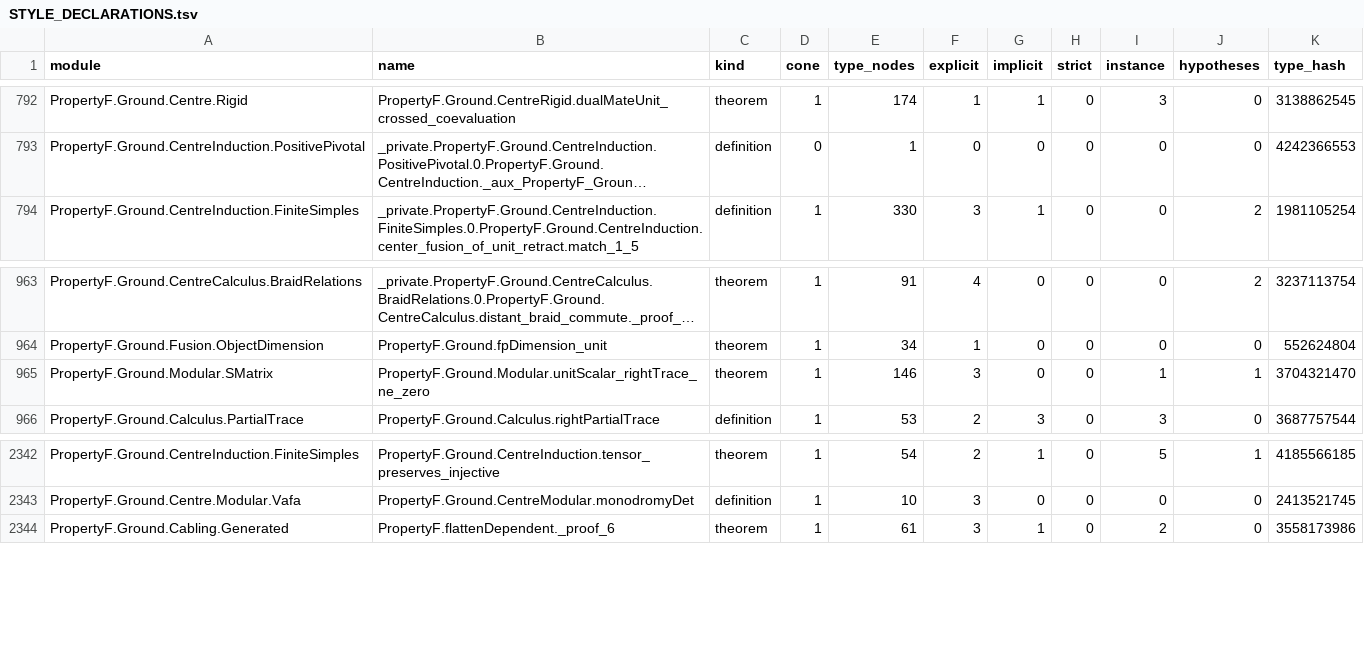
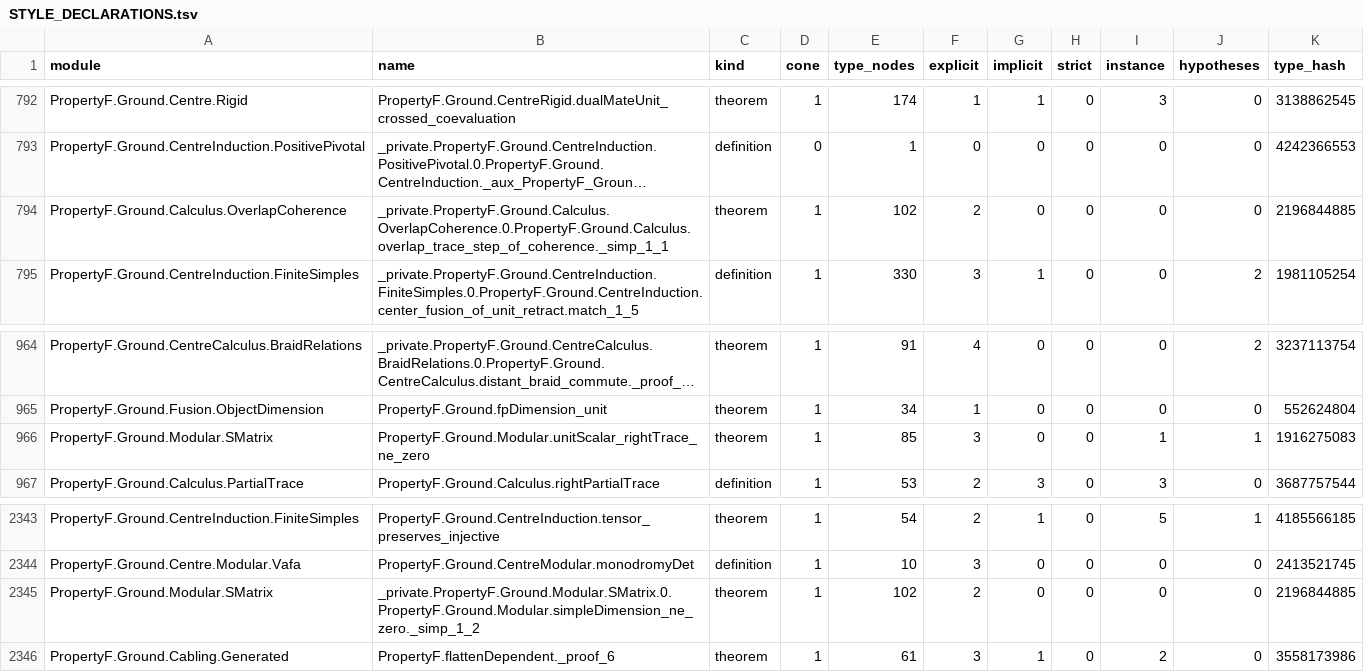
Before and after one commit to project-numina/mtc, a TSV file: STYLE_DECLARATIONS.tsv, drawn as a sheet; only a part is shown, gaps mark what is left out; long unchanged cells end in …; addresses are those after the commit; the diff names each change by its address in the sheet, - before the commit and + after, or states it on an @@ line.

```diff
--- a/STYLE_DECLARATIONS.tsv
+++ b/STYLE_DECLARATIONS.tsv
+row 794: PropertyF.Ground.Calculus.OverlapCoherence | _private.PropertyF.Ground.Calculus.OverlapCoherence.0.PropertyF.Ground.Calculus.overlap_trace_step_of_coherence._simp_1_1 | theorem | 1 | 102 | 2 | 0 | 0 | 0 | 0 | 2196844885
-E966 (type_nodes): 146
+E966 (type_nodes): 85
-K966 (type_hash): 3704321470
+K966 (type_hash): 1916275083
+row 2345: PropertyF.Ground.Modular.SMatrix | _private.PropertyF.Ground.Modular.SMatrix.0.PropertyF.Ground.Modular.simpleDimension_ne_zero._simp_1_2 | theorem | 1 | 102 | 2 | 0 | 0 | 0 | 0 | 2196844885
```
Also changed, not shown: STYLE_FILES.tsv, 2 other files.
